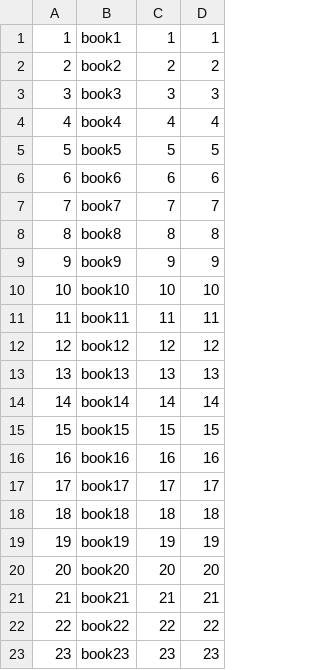
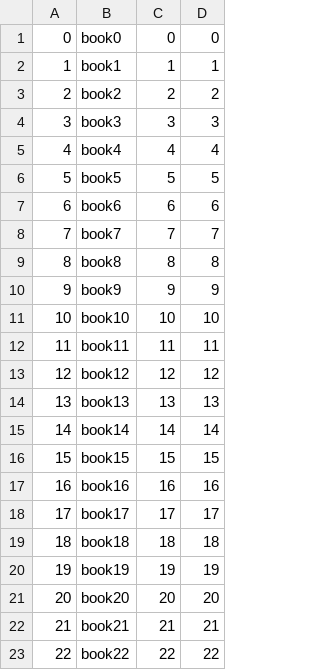
Before and after one commit to Allen-C-Chen/Library-Management-System, a CSV file: book.csv, drawn as a sheet; removed rows and columns are numbered as before the commit, all else as after; the diff names each change by its address in the sheet, - before the commit and + after, or states it on an @@ line.

```diff
--- a/book.csv
+++ b/book.csv
+row 1: 0 | book0 | 0 | 0
-row 23: 23 | book23 | 23 | 23
```
Also changed, not shown: author.csv, publisher.csv, 21 other files.
